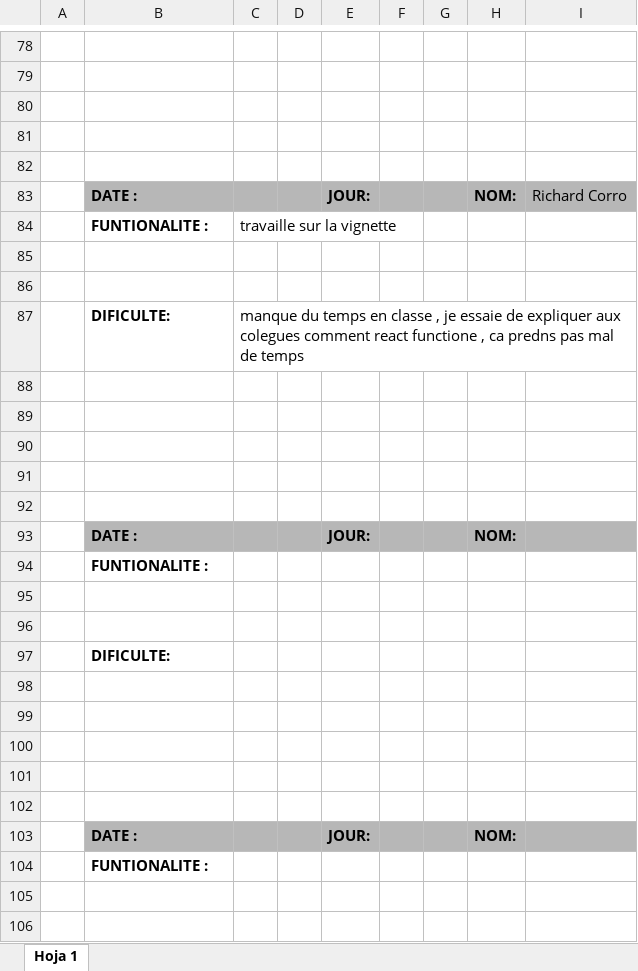
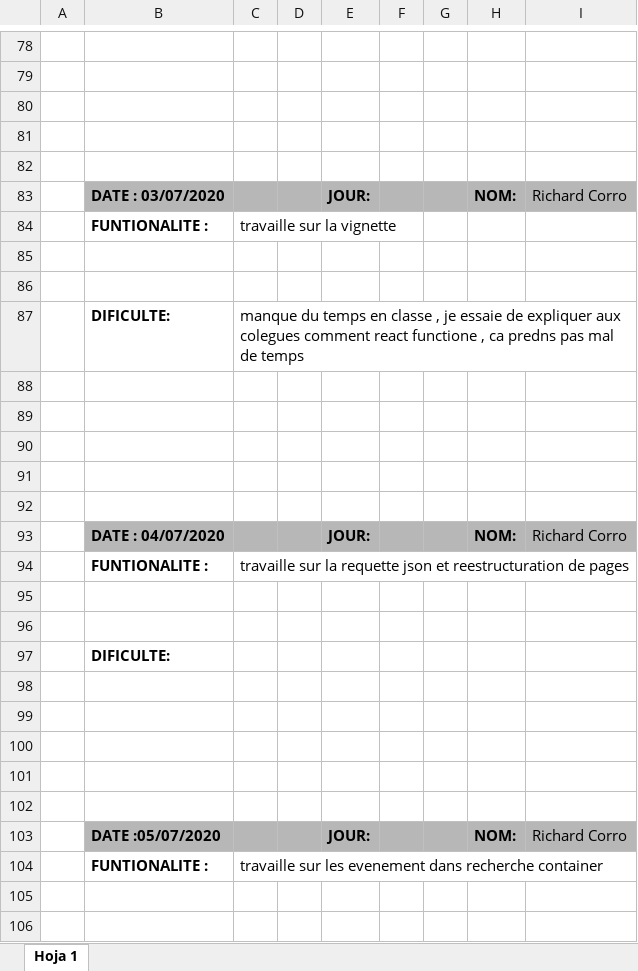
Before and after one commit to rcorro27/petsfriendly, an Excel workbook: rapport journalier/Rapport journalier - Richard (2).xlsx, sheet Hoja 1, drawn as a sheet; only a part is shown, gaps mark what is left out; values as stored, in another font and other column widths than the file's, no borders; the diff names each change by its address in the sheet, - before the commit and + after, or states it on an @@ line.

Commit message:
rapport journalier

```diff
--- a/rapport journalier/Rapport journalier - Richard (2).xlsx (sheet Hoja 1)
+++ b/rapport journalier/Rapport journalier - Richard (2).xlsx (sheet Hoja 1)
-B83: DATE :
+B83: DATE : 03/07/2020
-B93: DATE :
+B93: DATE : 04/07/2020
-I93: (empty)
+I93: Richard Corro
-C94: (empty)
+C94: travaille sur la requette json et reestructuration de pages
-B103: DATE :
+B103: DATE :05/07/2020
-I103: (empty)
+I103: Richard Corro
-C104: (empty)
+C104: travaille sur les evenement dans recherche container
```
